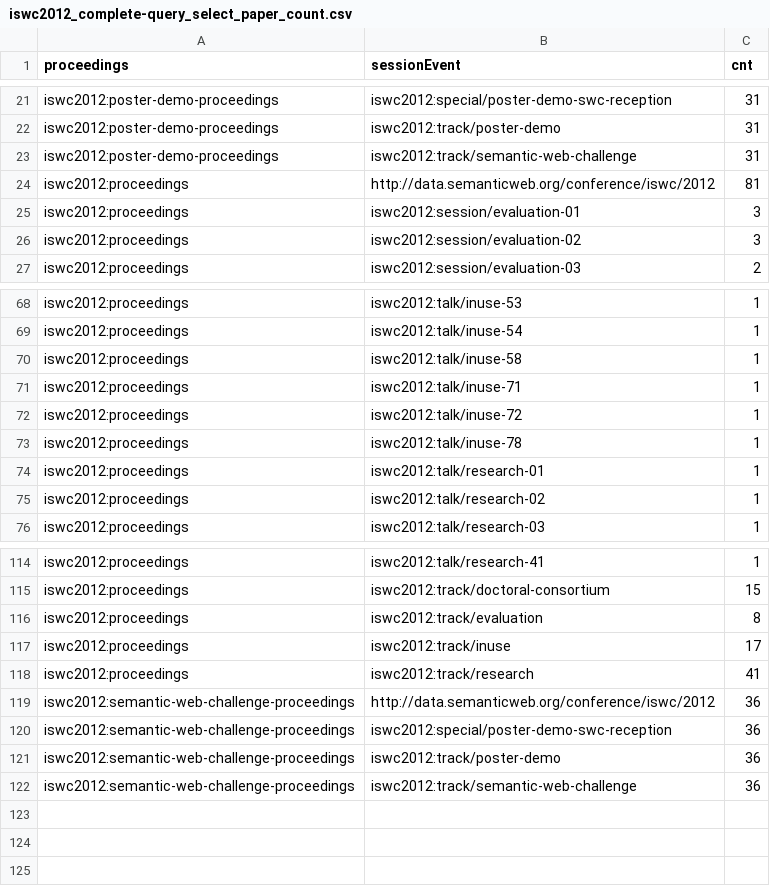
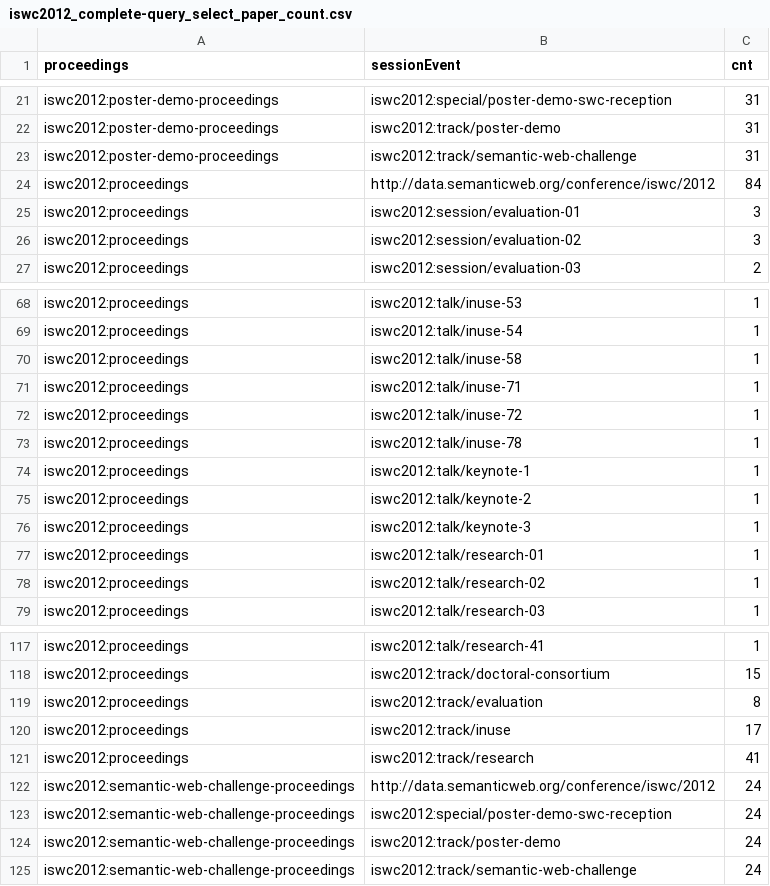
Before and after one commit to lidingpku/iswc2012metadata, a CSV file: data/queryoutput/iswc2012_complete-query_select_paper_count.csv, drawn as a sheet; only a part is shown, gaps mark what is left out.

```diff
--- a/data/queryoutput/iswc2012_complete-query_select_paper_count.csv
+++ b/data/queryoutput/iswc2012_complete-query_select_paper_count.csv
@@ -23,3 +23,3 @@ iswc2012:poster-demo-proceedings,iswc2012:track/poster-demo,31
 iswc2012:poster-demo-proceedings,iswc2012:track/semantic-web-challenge,31
-iswc2012:proceedings,http://data.semanticweb.org/conference/iswc/2012,81
+iswc2012:proceedings,http://data.semanticweb.org/conference/iswc/2012,84
 iswc2012:proceedings,iswc2012:session/evaluation-01,3
@@ -73,2 +73,5 @@ iswc2012:proceedings,iswc2012:talk/inuse-72,1
 iswc2012:proceedings,iswc2012:talk/inuse-78,1
+iswc2012:proceedings,iswc2012:talk/keynote-1,1
+iswc2012:proceedings,iswc2012:talk/keynote-2,1
+iswc2012:proceedings,iswc2012:talk/keynote-3,1
 iswc2012:proceedings,iswc2012:talk/research-01,1
@@ -118,5 +121,5 @@ iswc2012:proceedings,iswc2012:track/inuse,17
 iswc2012:proceedings,iswc2012:track/research,41
-iswc2012:semantic-web-challenge-proceedings,http://data.semanticweb.org/conference/iswc/2012,36
-iswc2012:semantic-web-challenge-proceedings,iswc2012:special/poster-demo-swc-reception,36
-iswc2012:semantic-web-challenge-proceedings,iswc2012:track/poster-demo,36
-iswc2012:semantic-web-challenge-proceedings,iswc2012:track/semantic-web-challenge,36
+iswc2012:semantic-web-challenge-proceedings,http://data.semanticweb.org/conference/iswc/2012,24
+iswc2012:semantic-web-challenge-proceedings,iswc2012:special/poster-demo-swc-reception,24
+iswc2012:semantic-web-challenge-proceedings,iswc2012:track/poster-demo,24
+iswc2012:semantic-web-challenge-proceedings,iswc2012:track/semantic-web-challenge,24
```
Also changed, not shown: data/queryoutput/iswc2012_complete-query_select_conf_metadata2.csv, data/queryoutput/iswc2012_complete-query_select_event.csv, 8 other files.
